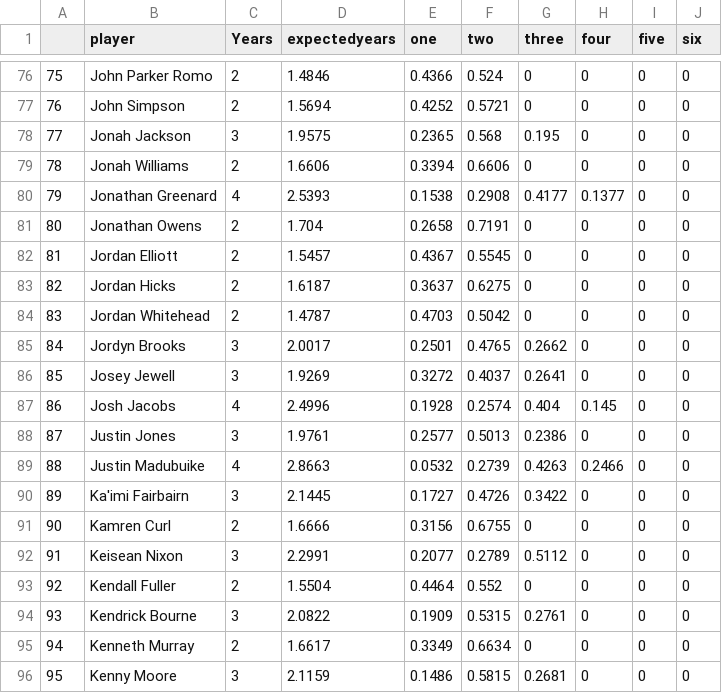
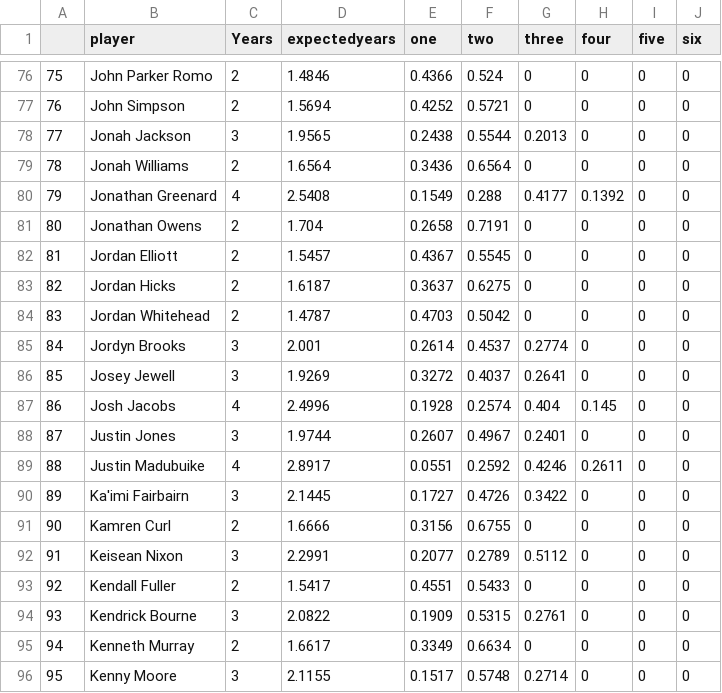
Before and after one commit to arjunmenon10/ExpectedContractValue, a CSV file: expected_years24.csv, drawn as a sheet; only a part is shown, gaps mark what is left out; the diff covers the shown part only.

```diff
--- a/expected_years24.csv
+++ b/expected_years24.csv
@@ -77,5 +77,5 @@
 "76","John Simpson",2,1.5694,0.4252,0.5721,0,0,0,0
-"77","Jonah Jackson",3,1.9575,0.2365,0.568,0.195,0,0,0
-"78","Jonah Williams",2,1.6606,0.3394,0.6606,0,0,0,0
-"79","Jonathan Greenard",4,2.5393,0.1538,0.2908,0.4177,0.1377,0,0
+"77","Jonah Jackson",3,1.9565,0.2438,0.5544,0.2013,0,0,0
+"78","Jonah Williams",2,1.6564,0.3436,0.6564,0,0,0,0
+"79","Jonathan Greenard",4,2.5408,0.1549,0.288,0.4177,0.1392,0,0
 "80","Jonathan Owens",2,1.704,0.2658,0.7191,0,0,0,0
@@ -84,7 +84,7 @@
 "83","Jordan Whitehead",2,1.4787,0.4703,0.5042,0,0,0,0
-"84","Jordyn Brooks",3,2.0017,0.2501,0.4765,0.2662,0,0,0
+"84","Jordyn Brooks",3,2.001,0.2614,0.4537,0.2774,0,0,0
 "85","Josey Jewell",3,1.9269,0.3272,0.4037,0.2641,0,0,0
 "86","Josh Jacobs",4,2.4996,0.1928,0.2574,0.404,0.145,0,0
-"87","Justin Jones",3,1.9761,0.2577,0.5013,0.2386,0,0,0
-"88","Justin Madubuike",4,2.8663,0.0532,0.2739,0.4263,0.2466,0,0
+"87","Justin Jones",3,1.9744,0.2607,0.4967,0.2401,0,0,0
+"88","Justin Madubuike",4,2.8917,0.0551,0.2592,0.4246,0.2611,0,0
 "89","Ka'imi Fairbairn",3,2.1445,0.1727,0.4726,0.3422,0,0,0
@@ -92,5 +92,5 @@
 "91","Keisean Nixon",3,2.2991,0.2077,0.2789,0.5112,0,0,0
-"92","Kendall Fuller",2,1.5504,0.4464,0.552,0,0,0,0
+"92","Kendall Fuller",2,1.5417,0.4551,0.5433,0,0,0,0
 "93","Kendrick Bourne",3,2.0822,0.1909,0.5315,0.2761,0,0,0
 "94","Kenneth Murray",2,1.6617,0.3349,0.6634,0,0,0,0
-"95","Kenny Moore",3,2.1159,0.1486,0.5815,0.2681,0,0,0
+"95","Kenny Moore",3,2.1155,0.1517,0.5748,0.2714,0,0,0
```
Also changed, not shown: 163 edited cells elsewhere in this file, ExpectConValue24.csv, ExpectedAPY24.csv.
